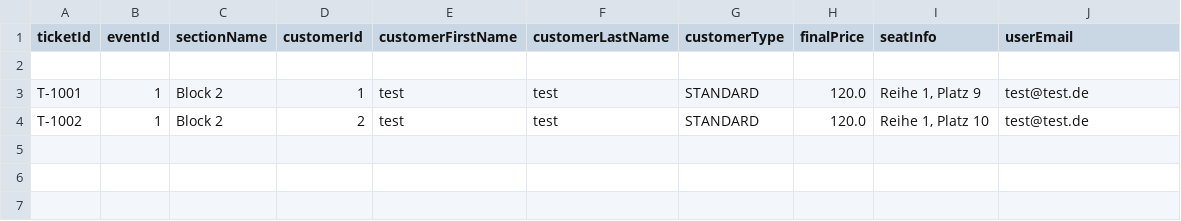
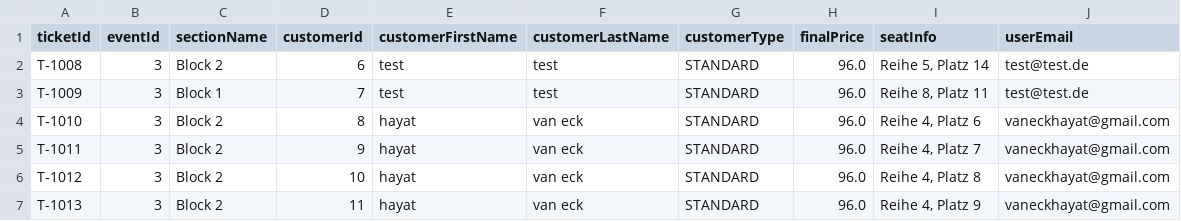
Before and after one commit to hayatvaneck/Eventarena-Ticket-Verkauf-System, a CSV file: data/tickets.csv, drawn as a sheet.

```diff
--- a/data/tickets.csv
+++ b/data/tickets.csv
@@ -1,4 +1,7 @@
 ticketId;eventId;sectionName;customerId;customerFirstName;customerLastName;customerType;finalPrice;seatInfo;userEmail
-
-T-1001;1;Block 2;1;test;test;STANDARD;120.0;Reihe 1, Platz 9;test@test.de
-T-1002;1;Block 2;2;test;test;STANDARD;120.0;Reihe 1, Platz 10;test@test.de
+T-1008;3;Block 2;6;test;test;STANDARD;96.0;Reihe 5, Platz 14;test@test.de
+T-1009;3;Block 1;7;test;test;STANDARD;96.0;Reihe 8, Platz 11;test@test.de
+T-1010;3;Block 2;8;hayat;van eck;STANDARD;96.0;Reihe 4, Platz 6;vaneckhayat@gmail.com
+T-1011;3;Block 2;9;hayat;van eck;STANDARD;96.0;Reihe 4, Platz 7;vaneckhayat@gmail.com
+T-1012;3;Block 2;10;hayat;van eck;STANDARD;96.0;Reihe 4, Platz 8;vaneckhayat@gmail.com
+T-1013;3;Block 2;11;hayat;van eck;STANDARD;96.0;Reihe 4, Platz 9;vaneckhayat@gmail.com
```
Also changed, not shown: data/receipts.csv, data/users.csv, 6 other files.
